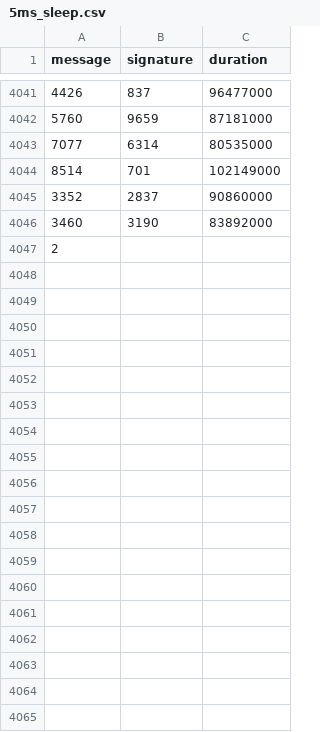
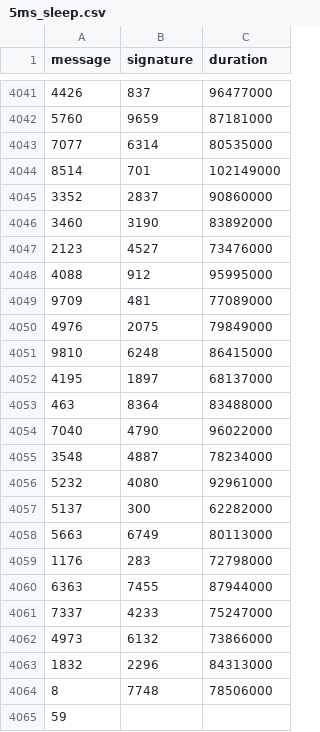
Before and after one commit to nicopupupu/QGIS_Package_Installer, a CSV file: 5ms_sleep.csv, drawn as a sheet; only a part is shown, gaps mark what is left out.

```diff
--- a/5ms_sleep.csv
+++ b/5ms_sleep.csv
@@ -4046,2 +4046,20 @@ message,signature,duration
 3460,3190,83892000
-2
+2123,4527,73476000
+4088,912,95995000
+9709,481,77089000
+4976,2075,79849000
+9810,6248,86415000
+4195,1897,68137000
+463,8364,83488000
+7040,4790,96022000
+3548,4887,78234000
+5232,4080,92961000
+5137,300,62282000
+5663,6749,80113000
+1176,283,72798000
+6363,7455,87944000
+7337,4233,75247000
+4973,6132,73866000
+1832,2296,84313000
+8,7748,78506000
+59
```
